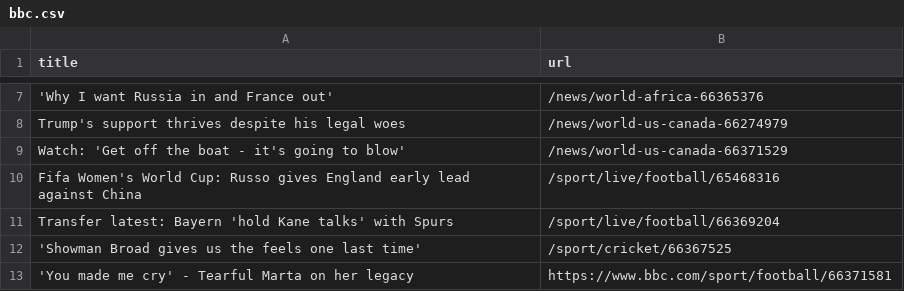
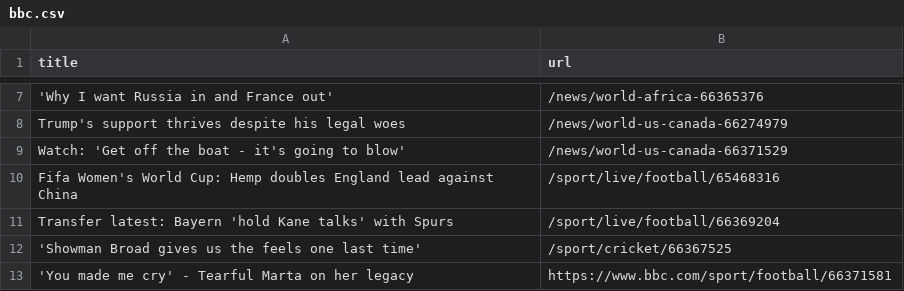
Before and after one commit to ramanshreya/automatic-scraper, a CSV file: bbc.csv, drawn as a sheet; only a part is shown, gaps mark what is left out.

```diff
--- a/bbc.csv
+++ b/bbc.csv
@@ -9,3 +9,3 @@ Trump's support thrives despite his legal woes,/news/world-us-canada-66274979
 Watch: 'Get off the boat - it's going to blow',/news/world-us-canada-66371529
-Fifa Women's World Cup: Russo gives England early lead against China,/sport/live/football/65468316
+Fifa Women's World Cup: Hemp doubles England lead against China,/sport/live/football/65468316
 Transfer latest: Bayern 'hold Kane talks' with Spurs,/sport/live/football/66369204
```
